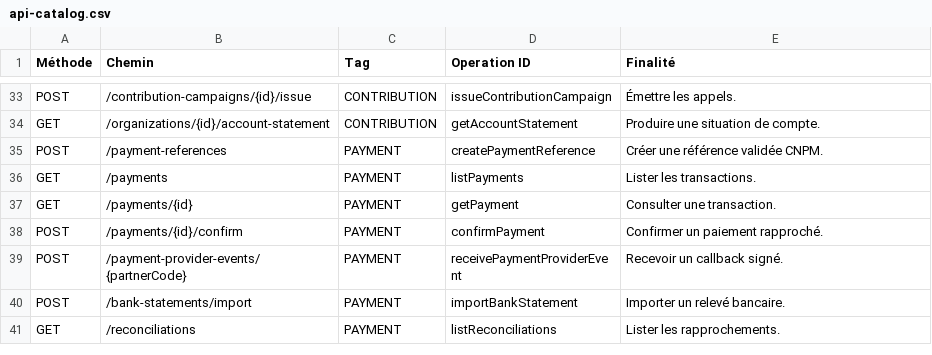
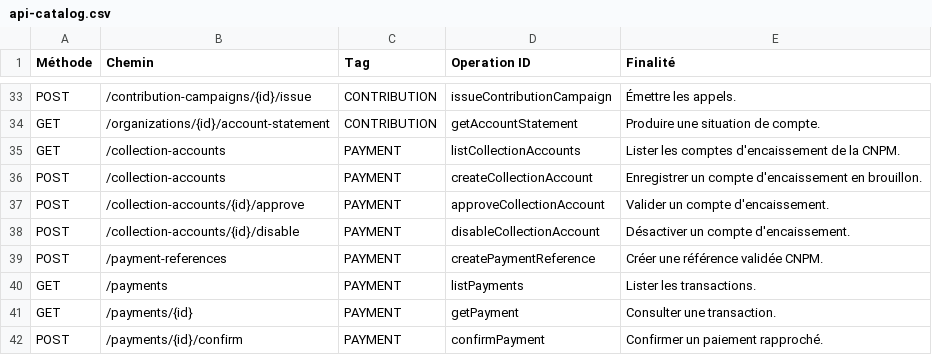
Before and after one commit to romialfred/CNPM, a CSV file: docs/04-api/api-catalog.csv, drawn as a sheet; only a part is shown, gaps mark what is left out; the shorter side is filled out with more unchanged rows.

```diff
--- a/docs/04-api/api-catalog.csv
+++ b/docs/04-api/api-catalog.csv
@@ -34,2 +34,6 @@ POST;/contribution-campaigns/{id}/issue;CONTRIBUTION;issueContributionCampaign;
 GET;/organizations/{id}/account-statement;CONTRIBUTION;getAccountStatement;Produire une situation de compte.
+GET;/collection-accounts;PAYMENT;listCollectionAccounts;Lister les comptes d'encaissement de la CNPM.
+POST;/collection-accounts;PAYMENT;createCollectionAccount;Enregistrer un compte d'encaissement en brouillon.
+POST;/collection-accounts/{id}/approve;PAYMENT;approveCollectionAccount;Valider un compte d'encaissement.
+POST;/collection-accounts/{id}/disable;PAYMENT;disableCollectionAccount;Désactiver un compte d'encaissement.
 POST;/payment-references;PAYMENT;createPaymentReference;Créer une référence validée CNPM.
```
Also changed, not shown: 13 other files.
